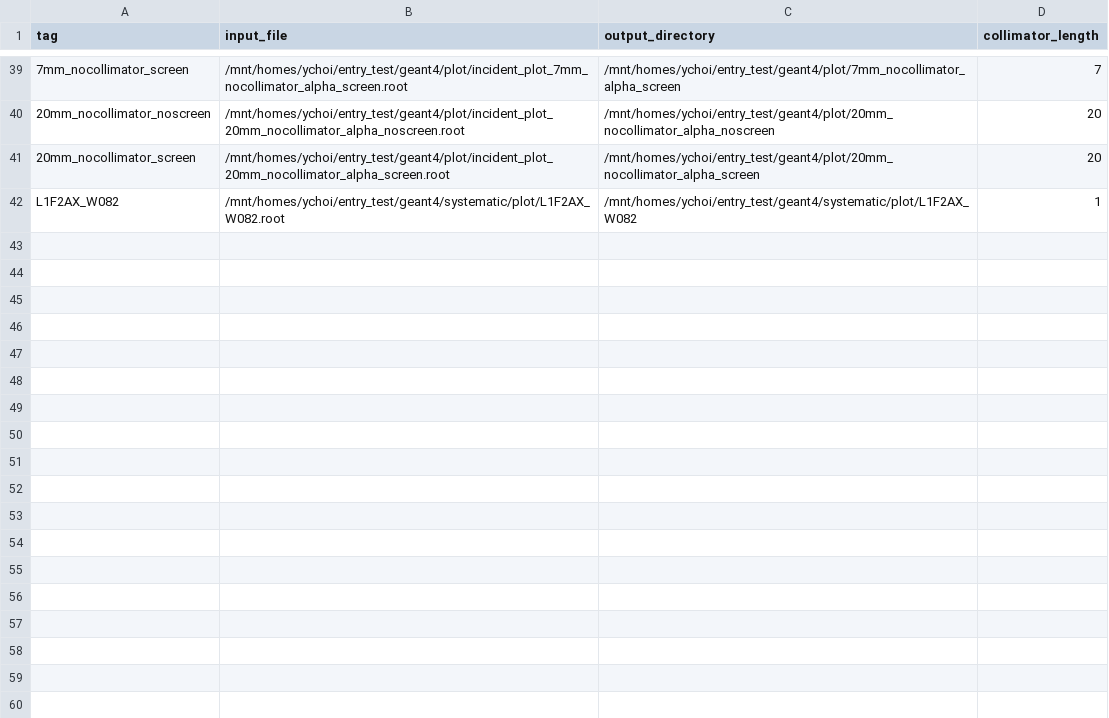
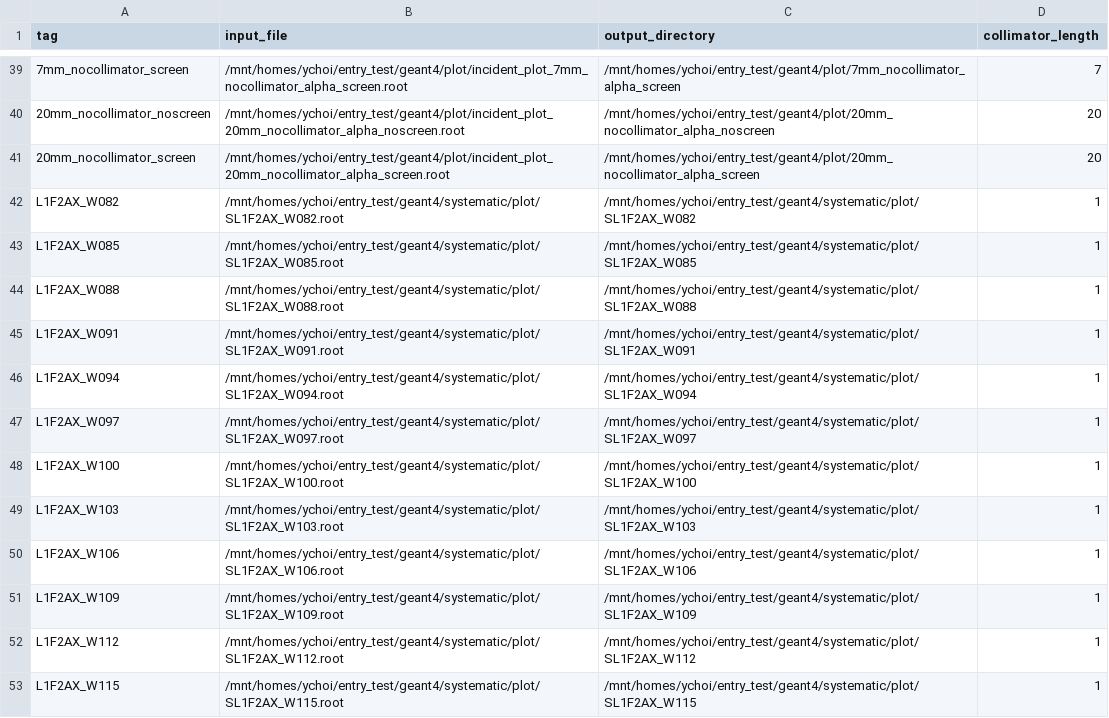
Before and after one commit to keistad-root/ATOM, a CSV file: config/g4simulation/g4plot.csv, drawn as a sheet; only a part is shown, gaps mark what is left out.

```diff
--- a/config/g4simulation/g4plot.csv
+++ b/config/g4simulation/g4plot.csv
@@ -41,2 +41,13 @@ tag, input_file, output_directory, collimator_length
 20mm_nocollimator_screen,/mnt/homes/ychoi/entry_test/geant4/plot/incident_plot_20mm_nocollimator_alpha_screen.root,/mnt/homes/ychoi/entry_test/geant4/plot/20mm_nocollimator_alpha_screen,20
-L1F2AX_W082,/mnt/homes/ychoi/entry_test/geant4/systematic/plot/L1F2AX_W082.root,/mnt/homes/ychoi/entry_test/geant4/systematic/plot/L1F2AX_W082,1
+L1F2AX_W082,/mnt/homes/ychoi/entry_test/geant4/systematic/plot/SL1F2AX_W082.root,/mnt/homes/ychoi/entry_test/geant4/systematic/plot/SL1F2AX_W082,1
+L1F2AX_W085,/mnt/homes/ychoi/entry_test/geant4/systematic/plot/SL1F2AX_W085.root,/mnt/homes/ychoi/entry_test/geant4/systematic/plot/SL1F2AX_W085,1
+L1F2AX_W088,/mnt/homes/ychoi/entry_test/geant4/systematic/plot/SL1F2AX_W088.root,/mnt/homes/ychoi/entry_test/geant4/systematic/plot/SL1F2AX_W088,1
+L1F2AX_W091,/mnt/homes/ychoi/entry_test/geant4/systematic/plot/SL1F2AX_W091.root,/mnt/homes/ychoi/entry_test/geant4/systematic/plot/SL1F2AX_W091,1
+L1F2AX_W094,/mnt/homes/ychoi/entry_test/geant4/systematic/plot/SL1F2AX_W094.root,/mnt/homes/ychoi/entry_test/geant4/systematic/plot/SL1F2AX_W094,1
+L1F2AX_W097,/mnt/homes/ychoi/entry_test/geant4/systematic/plot/SL1F2AX_W097.root,/mnt/homes/ychoi/entry_test/geant4/systematic/plot/SL1F2AX_W097,1
+L1F2AX_W100,/mnt/homes/ychoi/entry_test/geant4/systematic/plot/SL1F2AX_W100.root,/mnt/homes/ychoi/entry_test/geant4/systematic/plot/SL1F2AX_W100,1
+L1F2AX_W103,/mnt/homes/ychoi/entry_test/geant4/systematic/plot/SL1F2AX_W103.root,/mnt/homes/ychoi/entry_test/geant4/systematic/plot/SL1F2AX_W103,1
+L1F2AX_W106,/mnt/homes/ychoi/entry_test/geant4/systematic/plot/SL1F2AX_W106.root,/mnt/homes/ychoi/entry_test/geant4/systematic/plot/SL1F2AX_W106,1
+L1F2AX_W109,/mnt/homes/ychoi/entry_test/geant4/systematic/plot/SL1F2AX_W109.root,/mnt/homes/ychoi/entry_test/geant4/systematic/plot/SL1F2AX_W109,1
+L1F2AX_W112,/mnt/homes/ychoi/entry_test/geant4/systematic/plot/SL1F2AX_W112.root,/mnt/homes/ychoi/entry_test/geant4/systematic/plot/SL1F2AX_W112,1
+L1F2AX_W115,/mnt/homes/ychoi/entry_test/geant4/systematic/plot/SL1F2AX_W115.root,/mnt/homes/ychoi/entry_test/geant4/systematic/plot/SL1F2AX_W115,1
```
Also changed, not shown: 1 other file.
